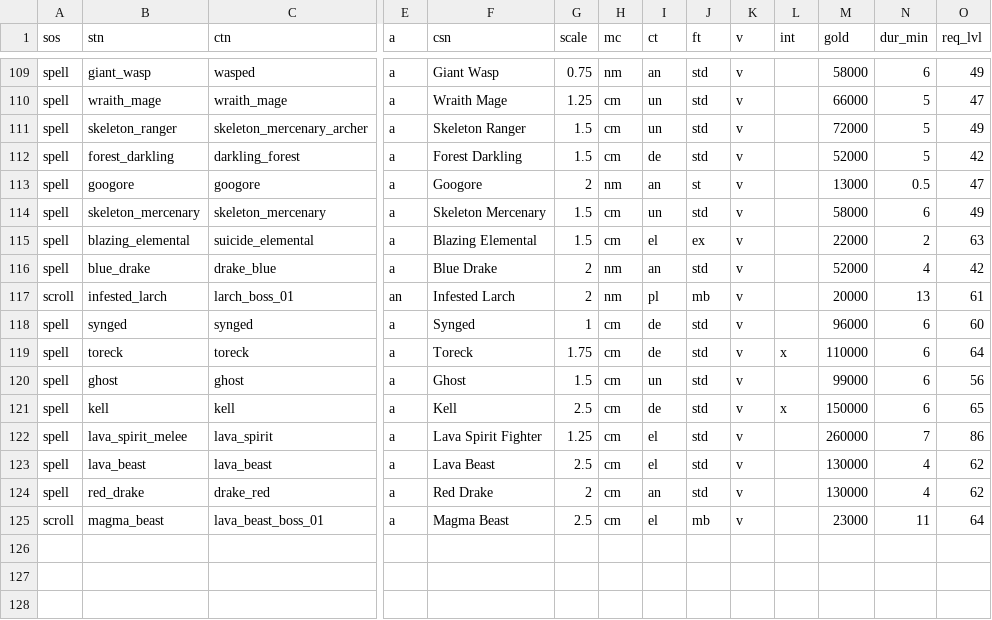
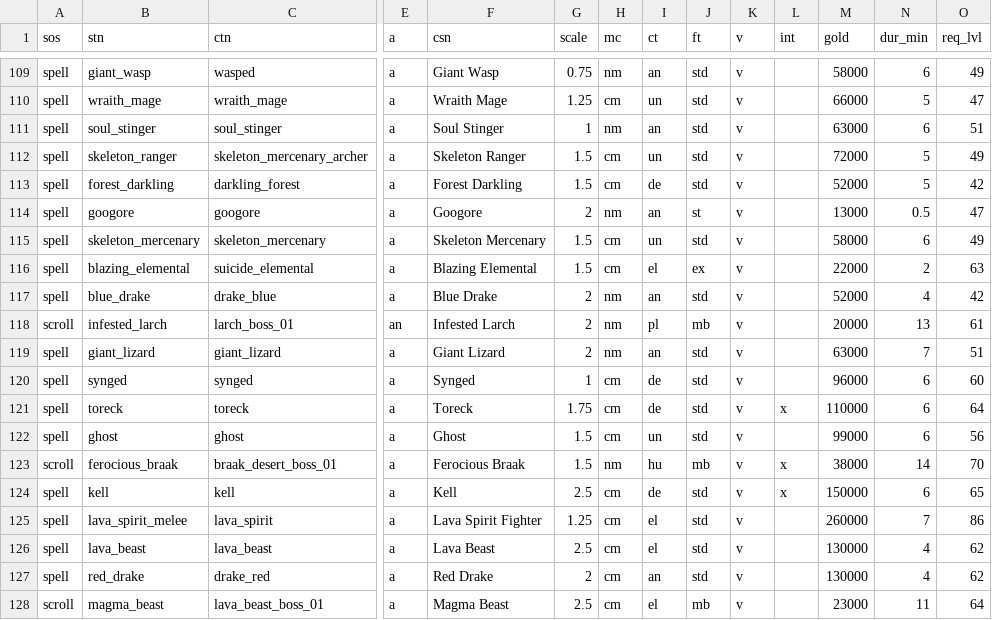
Before and after one commit to foerstj/sumcol, a CSV file: world/contentdb/templates.jinja/sumcol/interactive/{{sos}}-summon-{{mc}}-{{ct}}-{{ft}}-{{v}}-{{stn}}.gas.csv, drawn as a sheet; only a part is shown, gaps mark what is left out; rows hold the shown columns only; the diff names each change by its address in the sheet, - before the commit and + after, or states it on an @@ line.

Commit message:
Add spells for Soul Stinger, Giant Lizard and Ferocious Braak

```diff
--- a/world/contentdb/templates.jinja/sumcol/interactive/{{sos}}-summon-{{mc}}-{{ct}}-{{ft}}-{{v}}-{{stn}}.gas.csv
+++ b/world/contentdb/templates.jinja/sumcol/interactive/{{sos}}-summon-{{mc}}-{{ct}}-{{ft}}-{{v}}-{{stn}}.gas.csv
+row 111: spell | soul_stinger | soul_stinger | a | Soul Stinger | 1 | nm | an | std | v |  | 63000 | 6 | 51
+row 119: spell | giant_lizard | giant_lizard | a | Giant Lizard | 2 | nm | an | std | v |  | 63000 | 7 | 51
+row 123: scroll | ferocious_braak | braak_desert_boss_01 | a | Ferocious Braak | 1.5 | nm | hu | mb | v | x | 38000 | 14 | 70
```
Also changed, not shown: 3 other files.
